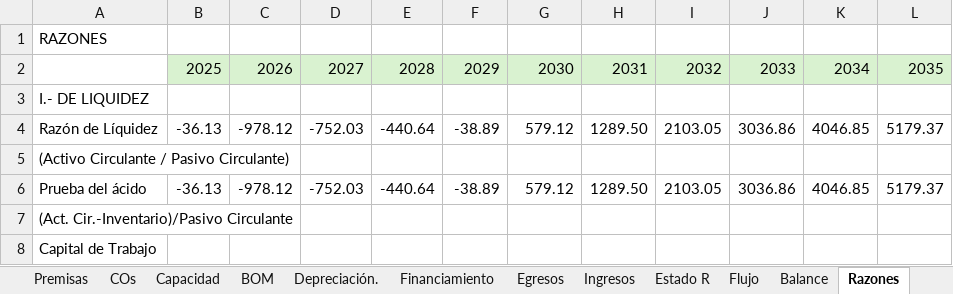
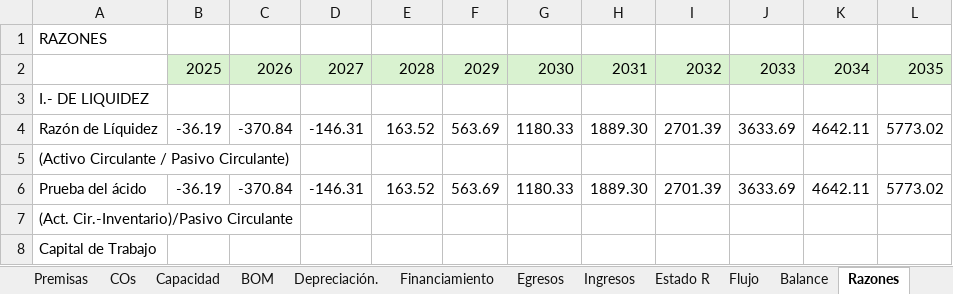
Before and after one commit to famchiyaque/TecBooks_V2, an Excel workbook: Template Financiero IN3001B (1).xlsx, sheet Razones, drawn as a sheet; only a part is shown; values as stored, in another font and other column widths than the file's, no borders; the diff covers the shown part only; the diff names each change by its address in the sheet, - before the commit and + after, or states it on an @@ line.

```diff
--- a/Template Financiero IN3001B (1).xlsx (sheet Razones)
+++ b/Template Financiero IN3001B (1).xlsx (sheet Razones)
-B4: -36.13
+B4: -36.19
-C4: -978.12
+C4: -370.84
-D4: -752.03
+D4: -146.31
-E4: -440.64
+E4: 163.52
-F4: -38.89
+F4: 563.69
-G4: 579.12
+G4: 1180.33
-H4: 1289.50
+H4: 1889.30
-I4: 2103.05
+I4: 2701.39
-J4: 3036.86
+J4: 3633.69
-K4: 4046.85
+K4: 4642.11
-L4: 5179.37
+L4: 5773.02
-B6: -36.13
+B6: -36.19
-C6: -978.12
+C6: -370.84
-D6: -752.03
+D6: -146.31
-E6: -440.64
+E6: 163.52
-F6: -38.89
+F6: 563.69
-G6: 579.12
+G6: 1180.33
-H6: 1289.50
+H6: 1889.30
-I6: 2103.05
+I6: 2701.39
-J6: 3036.86
+J6: 3633.69
-K6: 4046.85
+K6: 4642.11
-L6: 5179.37
+L6: 5773.02
```
Also changed, not shown: 44 edited cells elsewhere in this sheet, sheet Estado R, sheet Financiamiento, sheet Balance, sheet Ingresos, sheet Flujo, sheet Egresos, charts or pictures, 6 other files.
